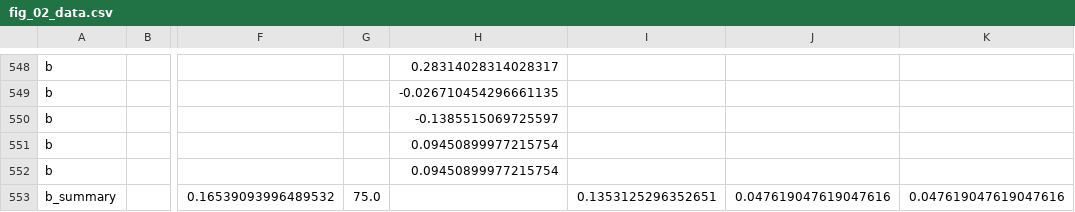
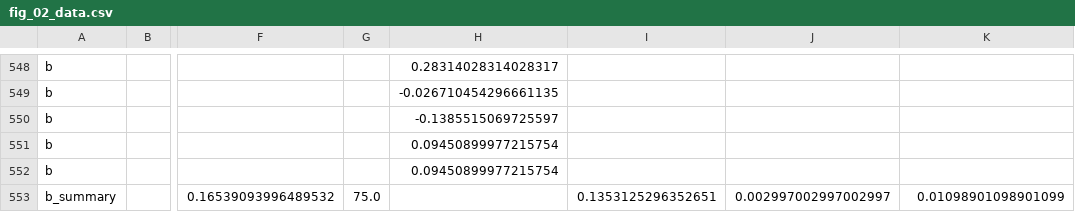
Before and after one commit to KMDR82/MAG2D-NC, a CSV file: figs/fig_02_data.csv, drawn as a sheet; only a part is shown, gaps mark what is left out; the diff names each change by its address in the sheet, - before the commit and + after, or states it on an @@ line.

```diff
--- a/figs/fig_02_data.csv
+++ b/figs/fig_02_data.csv
-J553: 0.047619047619047616
+J553: 0.002997002997002997
-K553: 0.047619047619047616
+K553: 0.01098901098901099
```
Also changed, not shown: 8 other files.
